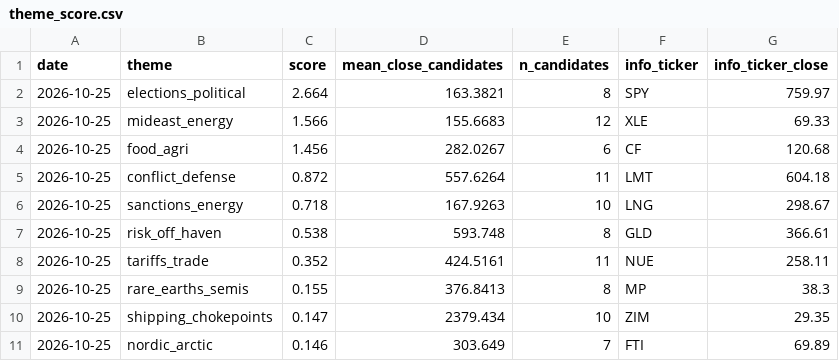
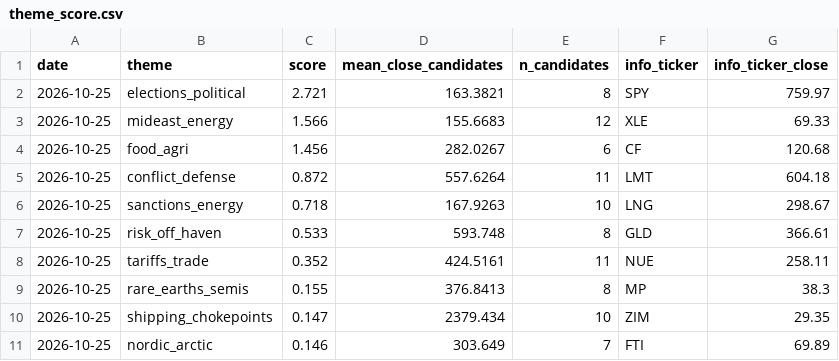
Before and after one commit to Feelwet/signal-tool, a CSV file: logs/theme_score.csv, drawn as a sheet.

```diff
--- a/logs/theme_score.csv
+++ b/logs/theme_score.csv
@@ -1,3 +1,3 @@
 date,theme,score,mean_close_candidates,n_candidates,info_ticker,info_ticker_close
-2026-10-25,elections_political,2.664,163.3821,8,SPY,759.97
+2026-10-25,elections_political,2.721,163.3821,8,SPY,759.97
 2026-10-25,mideast_energy,1.566,155.6683,12,XLE,69.33
@@ -6,3 +6,3 @@ date,theme,score,mean_close_candidates,n_candidates,info_ticker,info_ticker_clos
 2026-10-25,sanctions_energy,0.718,167.9263,10,LNG,298.67
-2026-10-25,risk_off_haven,0.538,593.748,8,GLD,366.61
+2026-10-25,risk_off_haven,0.533,593.748,8,GLD,366.61
 2026-10-25,tariffs_trade,0.352,424.5161,11,NUE,258.11
```
Also changed, not shown: logs/categories.csv, 1 other file.
